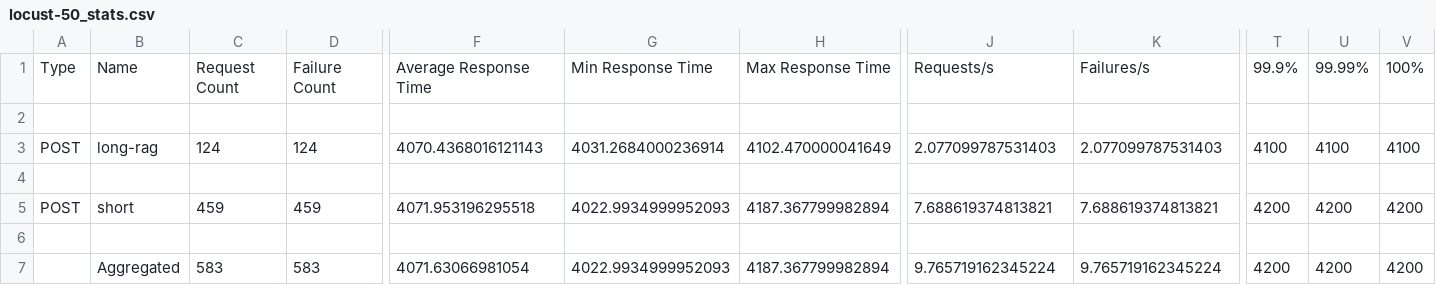
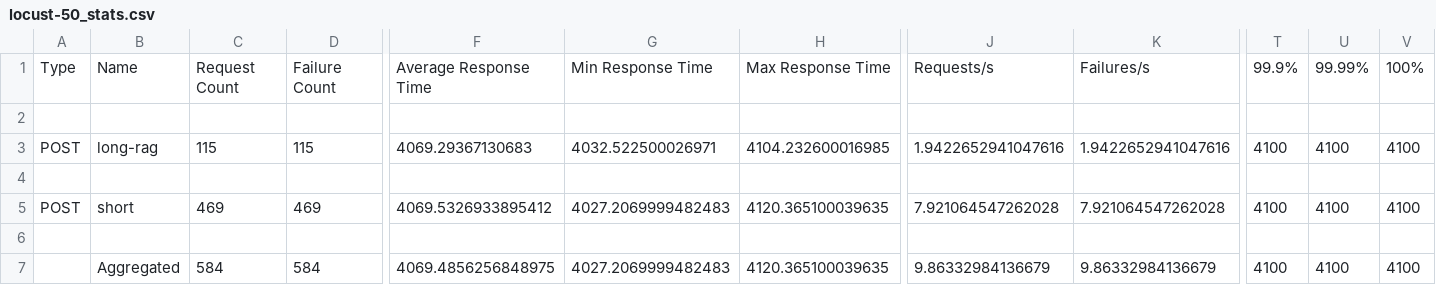
Before and after one commit to anhtuans-project/TRACK2_Day20_2A202601582_HaAnhTuan, a CSV file: benchmarks/locust-50_stats.csv, drawn as a sheet; only a part is shown, gaps mark what is left out; the diff names each change by its address in the sheet, - before the commit and + after, or states it on an @@ line.

```diff
--- a/benchmarks/locust-50_stats.csv
+++ b/benchmarks/locust-50_stats.csv
-C3: 124
+C3: 115
-D3: 124
+D3: 115
-F3: 4070.4368016121143
+F3: 4069.29367130683
-G3: 4031.2684000236914
+G3: 4032.522500026971
-H3: 4102.470000041649
+H3: 4104.232600016985
-J3: 2.077099787531403
+J3: 1.9422652941047616
-K3: 2.077099787531403
+K3: 1.9422652941047616
-C5: 459
+C5: 469
-D5: 459
+D5: 469
-F5: 4071.953196295518
+F5: 4069.5326933895412
-G5: 4022.9934999952093
+G5: 4027.2069999482483
-H5: 4187.367799982894
+H5: 4120.365100039635
-J5: 7.688619374813821
+J5: 7.921064547262028
-K5: 7.688619374813821
+K5: 7.921064547262028
-T5: 4200
+T5: 4100
-U5: 4200
+U5: 4100
-V5: 4200
+V5: 4100
-C7: 583
+C7: 584
-D7: 583
+D7: 584
-F7: 4071.63066981054
+F7: 4069.4856256848975
-G7: 4022.9934999952093
+G7: 4027.2069999482483
-H7: 4187.367799982894
+H7: 4120.365100039635
-J7: 9.765719162345224
+J7: 9.86332984136679
-K7: 9.765719162345224
+K7: 9.86332984136679
-T7: 4200
+T7: 4100
-U7: 4200
+U7: 4100
-V7: 4200
+V7: 4100
```
Also changed, not shown: benchmarks/locust-10_stats.csv.
